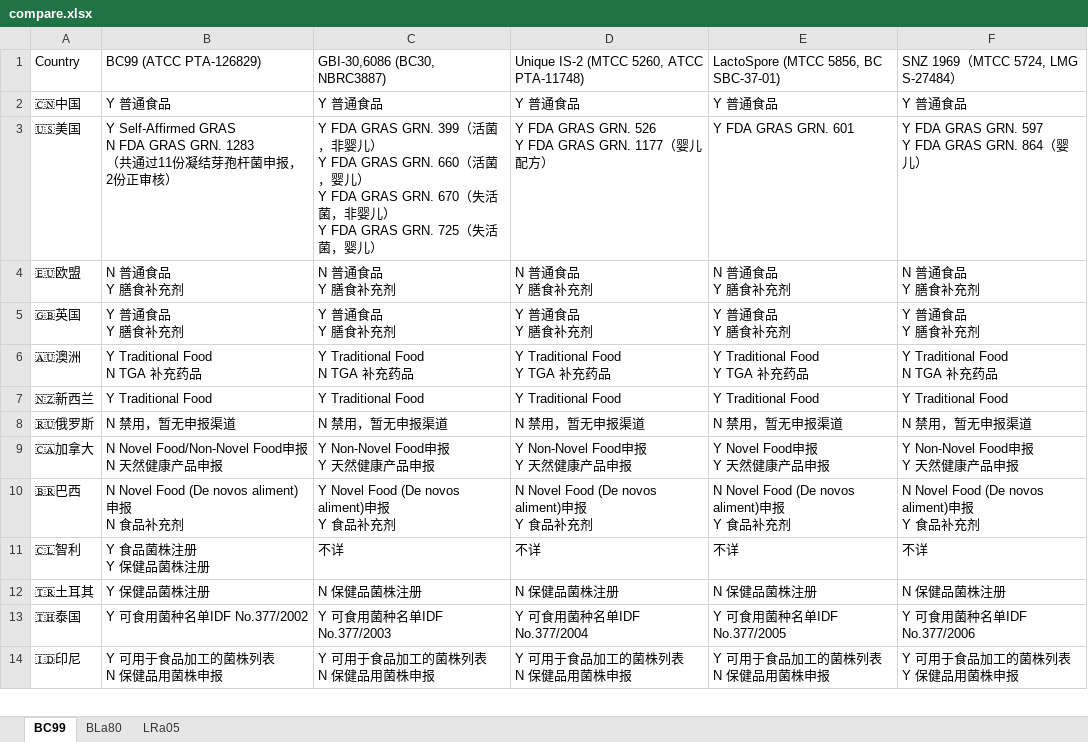
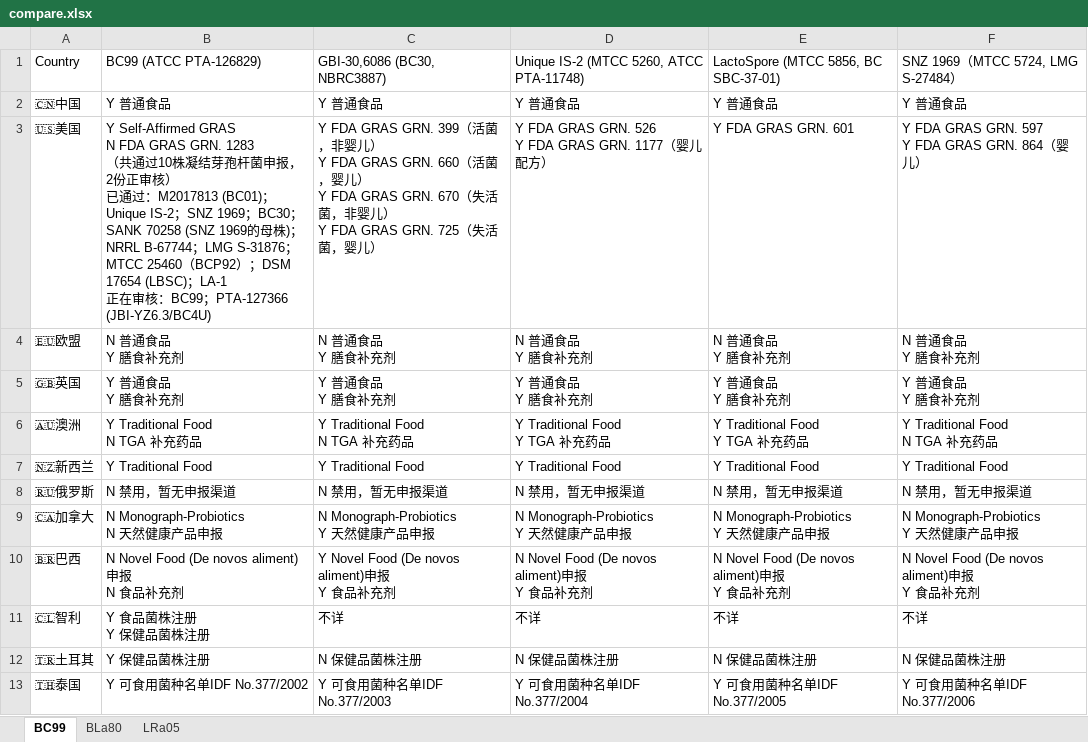
Before and after one commit to EsWhyKay/wecompliance, an Excel workbook: compare.xlsx, sheet BC99, drawn as a sheet; only a part is shown; the shorter side is filled out with more unchanged rows; values as stored, in another font and other column widths than the file's, no borders; ↵ is a line break in a cell; the diff names each change by its address in the sheet, - before the commit and + after, or states it on an @@ line.

```diff
--- a/compare.xlsx (sheet BC99)
+++ b/compare.xlsx (sheet BC99)
-B3: …（共通过11份凝结芽孢杆菌申报，2份正审核）
+B3: …（共通过10株凝结芽孢杆菌申报，2份正审核） ↵ 已通过：M2017813 (BC01)；Unique IS-2；SNZ 1969；BC30；SANK 70258 (SNZ 1969的母株)；NRRL B-67744；LMG S-31876；MTCC 25460（BCP92）；DSM 17654 (LBSC)；LA-1 ↵ 正在审核：BC99；PTA-127366 (JBI-YZ6.3/BC4U)
-B9: N Novel Food/Non-Novel Food申报 ↵ N 天然健康产品申报
+B9: N Monograph-Probiotics ↵ N 天然健康产品申报
-C9: Y Non-Novel Food申报 ↵ Y 天然健康产品申报
+C9: N Monograph-Probiotics ↵ Y 天然健康产品申报
-D9: Y Non-Novel Food申报 ↵ Y 天然健康产品申报
+D9: N Monograph-Probiotics ↵ Y 天然健康产品申报
-E9: Y Novel Food申报 ↵ Y 天然健康产品申报
+E9: N Monograph-Probiotics ↵ Y 天然健康产品申报
-F9: Y Non-Novel Food申报 ↵ Y 天然健康产品申报
+F9: N Monograph-Probiotics ↵ Y 天然健康产品申报
```
Also changed, not shown: sheet LRa05, sheet BLa80, 3 other files.
